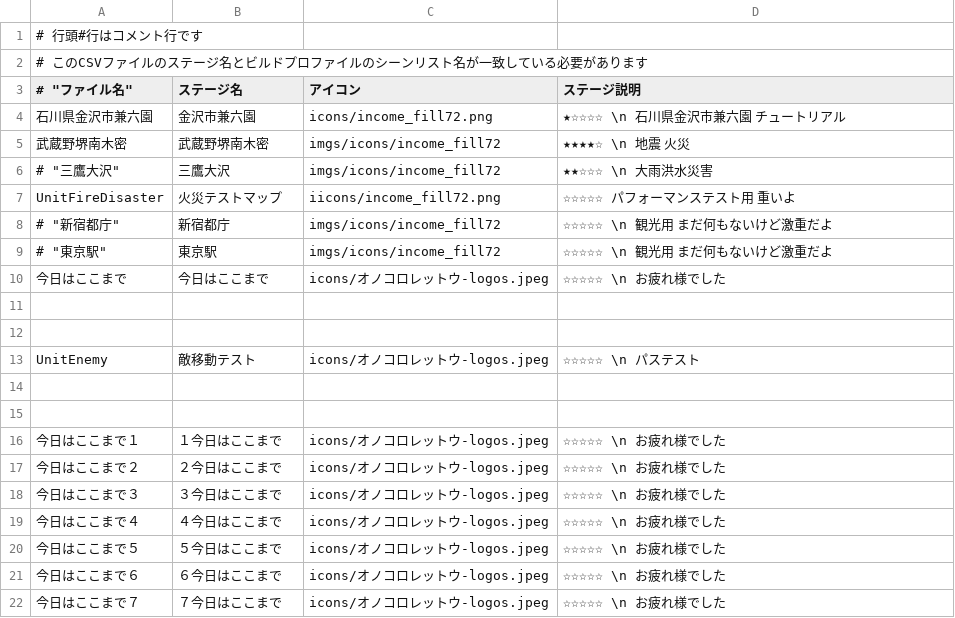
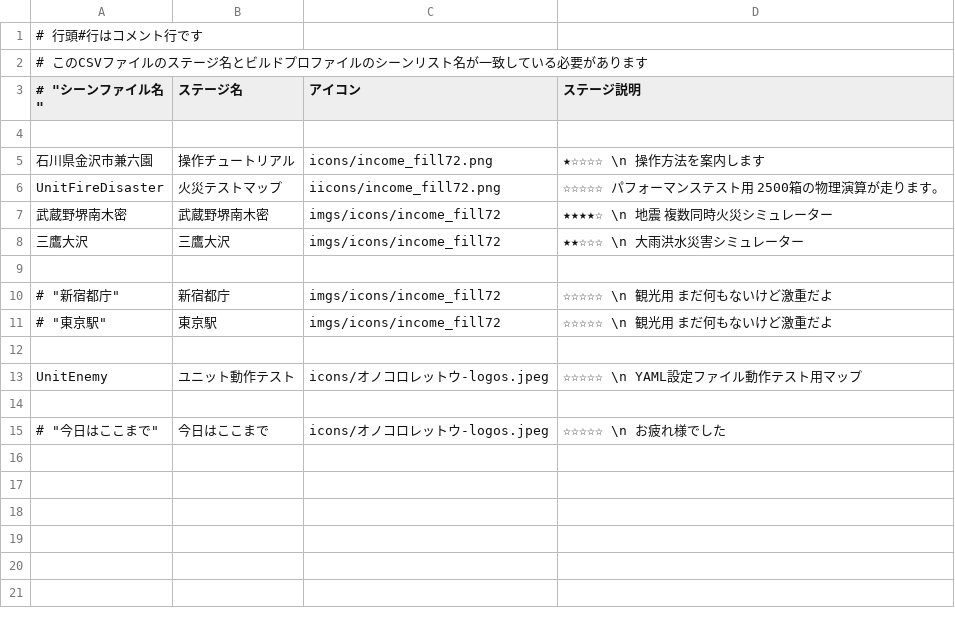
Before and after one commit to kuippa/OnoCoro, a CSV file: Assets/StreamingAssets/staging/stagelist.csv, drawn as a sheet.

```diff
--- a/Assets/StreamingAssets/staging/stagelist.csv
+++ b/Assets/StreamingAssets/staging/stagelist.csv
@@ -2,21 +2,14 @@
 # このCSVファイルのステージ名とビルドプロファイルのシーンリスト名が一致している必要があります
-# "ファイル名", "ステージ名", "アイコン","ステージ説明"
-"石川県金沢市兼六園", "金沢市兼六園", "icons/income_fill72.png","★☆☆☆☆ \n 石川県金沢市兼六園 チュートリアル"
-"武蔵野堺南木密", "武蔵野堺南木密", "imgs/icons/income_fill72","★★★★☆ \n 地震 火災"
-# "三鷹大沢", "三鷹大沢", "imgs/icons/income_fill72","★★☆☆☆ \n 大雨洪水災害"
-"UnitFireDisaster", "火災テストマップ", "iicons/income_fill72.png","☆☆☆☆☆ パフォーマンステスト用 重いよ"
+# "シーンファイル名", "ステージ名", "アイコン","ステージ説明"
+
+"石川県金沢市兼六園", "操作チュートリアル", "icons/income_fill72.png","★☆☆☆☆ \n 操作方法を案内します"
+"UnitFireDisaster", "火災テストマップ", "iicons/income_fill72.png","☆☆☆☆☆ パフォーマンステスト用 2500箱の物理演算が走ります。"
+"武蔵野堺南木密", "武蔵野堺南木密", "imgs/icons/income_fill72","★★★★☆ \n 地震 複数同時火災シミュレーター"
+"三鷹大沢", "三鷹大沢", "imgs/icons/income_fill72","★★☆☆☆ \n 大雨洪水災害シミュレーター"
+
 # "新宿都庁", "新宿都庁", "imgs/icons/income_fill72","☆☆☆☆☆ \n 観光用 まだ何もないけど激重だよ"
 # "東京駅", "東京駅", "imgs/icons/income_fill72","☆☆☆☆☆ \n 観光用 まだ何もないけど激重だよ"
-"今日はここまで", "今日はここまで", "icons/オノコロレットウ-logos.jpeg","☆☆☆☆☆ \n お疲れ様でした"
 
+"UnitEnemy", "ユニット動作テスト", "icons/オノコロレットウ-logos.jpeg","☆☆☆☆☆ \n YAML設定ファイル動作テスト用マップ"
 
-"UnitEnemy", "敵移動テスト", "icons/オノコロレットウ-logos.jpeg","☆☆☆☆☆ \n パステスト"
-
-
-"今日はここまで１", "１今日はここまで", "icons/オノコロレットウ-logos.jpeg","☆☆☆☆☆ \n お疲れ様でした"
-"今日はここまで２", "２今日はここまで", "icons/オノコロレットウ-logos.jpeg","☆☆☆☆☆ \n お疲れ様でした"
-"今日はここまで３", "３今日はここまで", "icons/オノコロレットウ-logos.jpeg","☆☆☆☆☆ \n お疲れ様でした"
-"今日はここまで４", "４今日はここまで", "icons/オノコロレットウ-logos.jpeg","☆☆☆☆☆ \n お疲れ様でした"
-"今日はここまで５", "５今日はここまで", "icons/オノコロレットウ-logos.jpeg","☆☆☆☆☆ \n お疲れ様でした"
-"今日はここまで６", "６今日はここまで", "icons/オノコロレットウ-logos.jpeg","☆☆☆☆☆ \n お疲れ様でした"
-"今日はここまで７", "７今日はここまで", "icons/オノコロレットウ-logos.jpeg","☆☆☆☆☆ \n お疲れ様でした"
+# "今日はここまで", "今日はここまで", "icons/オノコロレットウ-logos.jpeg","☆☆☆☆☆ \n お疲れ様でした"
```
Also changed, not shown: 44 other files.
